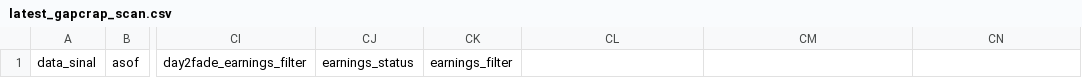
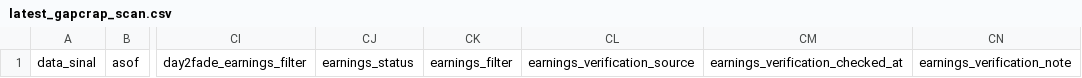
Before and after one commit to vmossini/radar-dashboard, a CSV file: latest_gapcrap_scan.csv, drawn as a sheet; only a part is shown, gaps mark what is left out; the diff names each change by its address in the sheet, - before the commit and + after, or states it on an @@ line.

```diff
--- a/latest_gapcrap_scan.csv
+++ b/latest_gapcrap_scan.csv
-CL1: (empty)
+CL1: earnings_verification_source
-CM1: (empty)
+CM1: earnings_verification_checked_at
-CN1: (empty)
+CN1: earnings_verification_note
```
Also changed, not shown: latest_short_agent.csv, latest_short_agent_metrics.csv, 5 other files.
